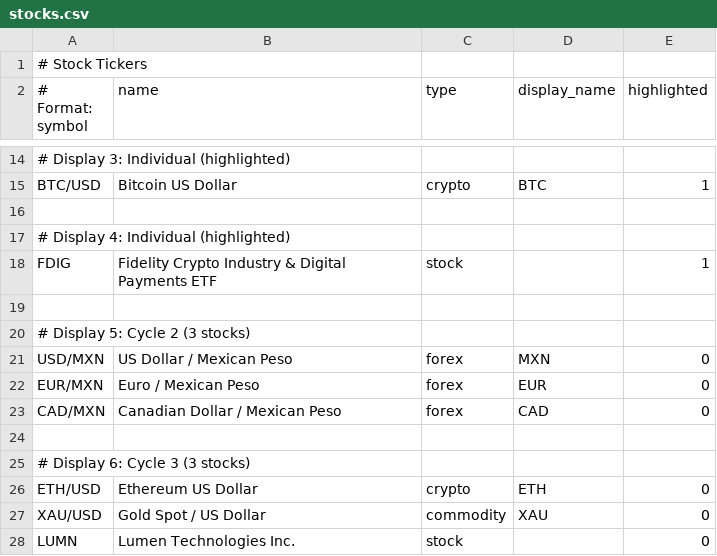
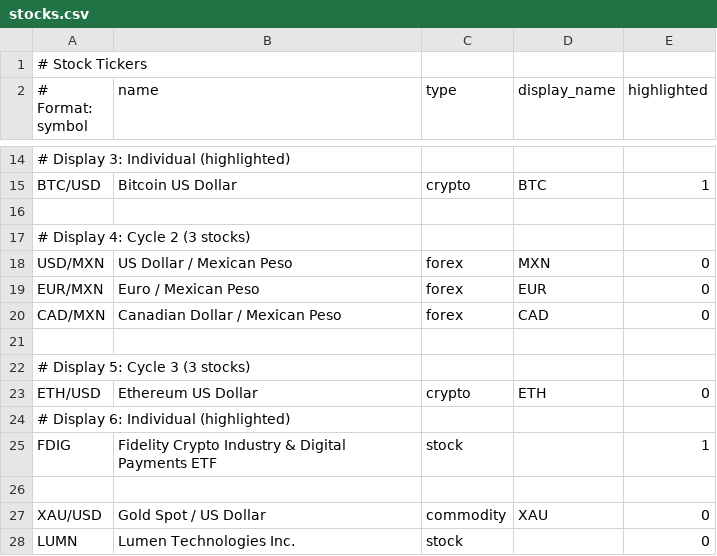
Before and after one commit to strategeekal/pantallita-events, a CSV file: stocks.csv, drawn as a sheet; only a part is shown, gaps mark what is left out.

Commit message:
Update stocks.csv

```diff
--- a/stocks.csv
+++ b/stocks.csv
@@ -16,6 +16,3 @@ BTC/USD,Bitcoin US Dollar,crypto,BTC,1
 
-# Display 4: Individual (highlighted)
-FDIG,Fidelity Crypto Industry & Digital Payments ETF,stock,,1
-
-# Display 5: Cycle 2 (3 stocks)
+# Display 4: Cycle 2 (3 stocks)
 USD/MXN,US Dollar / Mexican Peso,forex,MXN,0
@@ -24,4 +21,7 @@ CAD/MXN,Canadian Dollar / Mexican Peso,forex,CAD,0
 
-# Display 6: Cycle 3 (3 stocks)
+# Display 5: Cycle 3 (3 stocks)
 ETH/USD,Ethereum US Dollar,crypto,ETH,0
+# Display 6: Individual (highlighted)
+FDIG,Fidelity Crypto Industry & Digital Payments ETF,stock,,1
+
 XAU/USD,Gold Spot / US Dollar,commodity,XAU,0
```
